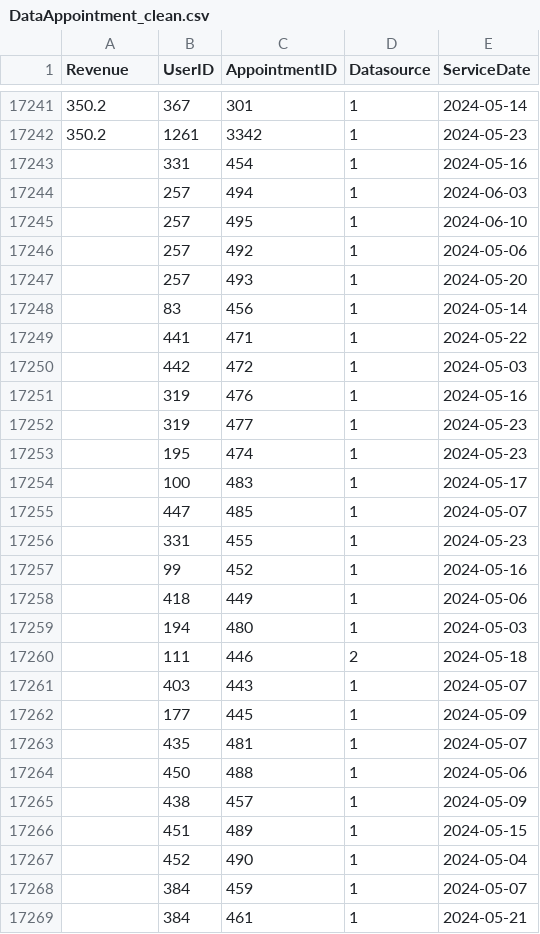
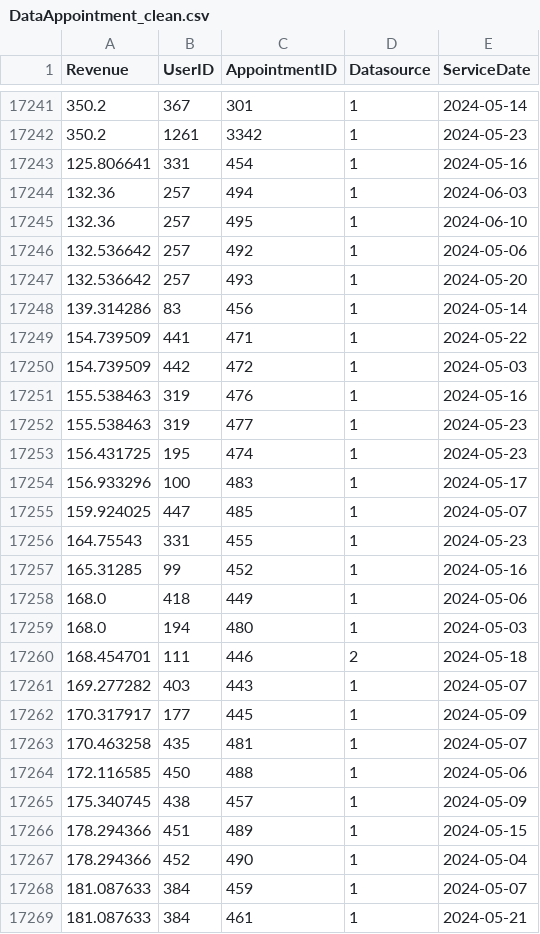
Before and after one commit to AleexSilva/healthcase_industry_assessment, a CSV file: data/DataAppointment_clean.csv, drawn as a sheet; only a part is shown, gaps mark what is left out; the diff covers the shown part only.

Commit message:
Update file

```diff
--- a/data/DataAppointment_clean.csv
+++ b/data/DataAppointment_clean.csv
@@ -17242,28 +17242,28 @@ Revenue,UserID,AppointmentID,Datasource,ServiceDate
 350.2,1261,3342,1,2024-05-23
-,331,454,1,2024-05-16
-,257,494,1,2024-06-03
-,257,495,1,2024-06-10
-,257,492,1,2024-05-06
-,257,493,1,2024-05-20
-,83,456,1,2024-05-14
-,441,471,1,2024-05-22
-,442,472,1,2024-05-03
-,319,476,1,2024-05-16
-,319,477,1,2024-05-23
-,195,474,1,2024-05-23
-,100,483,1,2024-05-17
-,447,485,1,2024-05-07
-,331,455,1,2024-05-23
-,99,452,1,2024-05-16
-,418,449,1,2024-05-06
-,194,480,1,2024-05-03
-,111,446,2,2024-05-18
-,403,443,1,2024-05-07
-,177,445,1,2024-05-09
-,435,481,1,2024-05-07
-,450,488,1,2024-05-06
-,438,457,1,2024-05-09
-,451,489,1,2024-05-15
-,452,490,1,2024-05-04
-,384,459,1,2024-05-07
-,384,461,1,2024-05-21
+125.806641,331,454,1,2024-05-16
+132.36,257,494,1,2024-06-03
+132.36,257,495,1,2024-06-10
+132.536642,257,492,1,2024-05-06
+132.536642,257,493,1,2024-05-20
+139.314286,83,456,1,2024-05-14
+154.739509,441,471,1,2024-05-22
+154.739509,442,472,1,2024-05-03
+155.538463,319,476,1,2024-05-16
+155.538463,319,477,1,2024-05-23
+156.431725,195,474,1,2024-05-23
+156.933296,100,483,1,2024-05-17
+159.924025,447,485,1,2024-05-07
+164.75543,331,455,1,2024-05-23
+165.31285,99,452,1,2024-05-16
+168.0,418,449,1,2024-05-06
+168.0,194,480,1,2024-05-03
+168.454701,111,446,2,2024-05-18
+169.277282,403,443,1,2024-05-07
+170.317917,177,445,1,2024-05-09
+170.463258,435,481,1,2024-05-07
+172.116585,450,488,1,2024-05-06
+175.340745,438,457,1,2024-05-09
+178.294366,451,489,1,2024-05-15
+178.294366,452,490,1,2024-05-04
+181.087633,384,459,1,2024-05-07
+181.087633,384,461,1,2024-05-21
```
Also changed, not shown: 170 edited cells elsewhere in this file.
